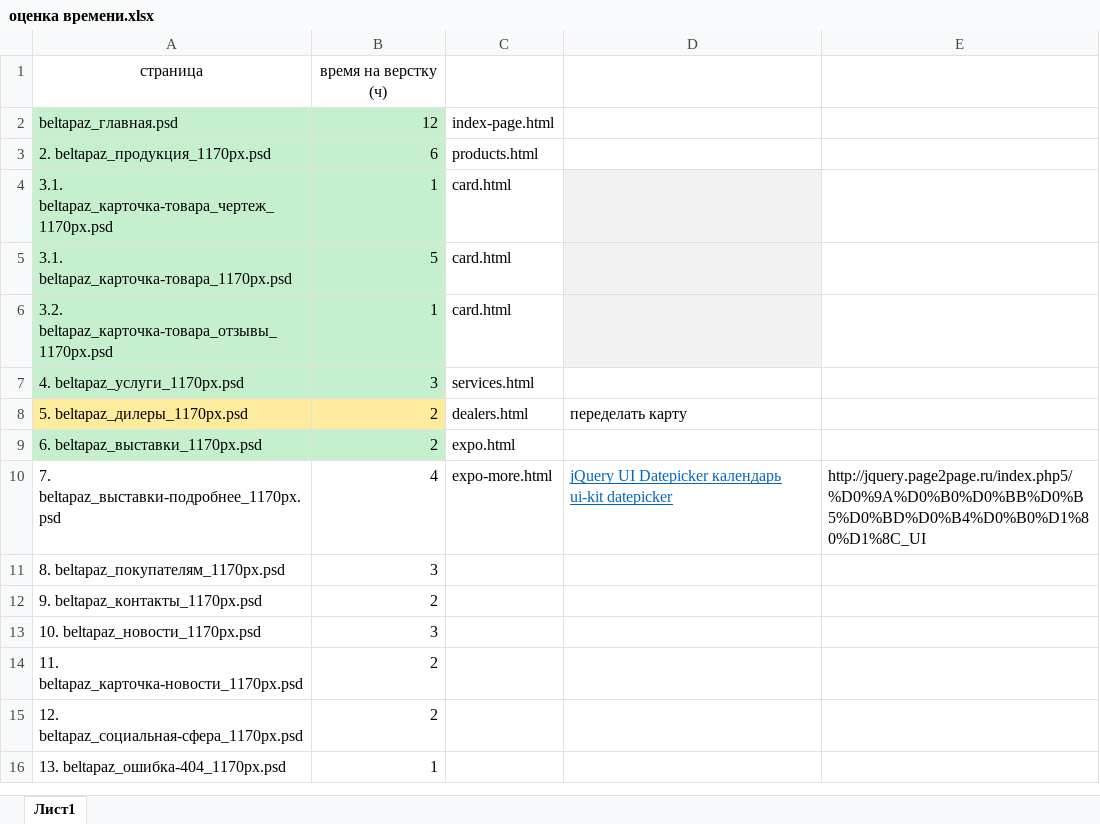
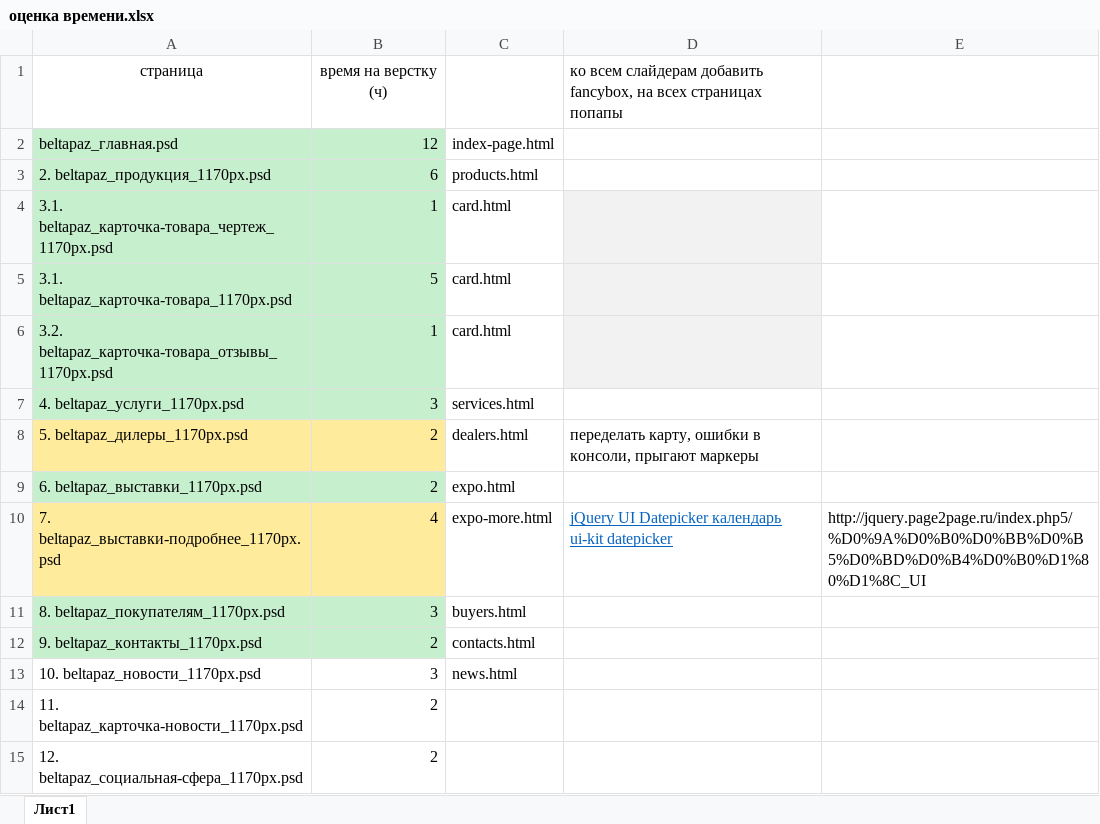
Before and after one commit to Sklif79/beltapaz.com, an Excel workbook: оценка времени.xlsx, sheet Лист1, drawn as a sheet; only a part is shown; the shorter side is filled out with more unchanged rows; values as stored, in another font and other column widths than the file's, no borders; the diff names each change by its address in the sheet, - before the commit and + after, or states it on an @@ line.

```diff
--- a/оценка времени.xlsx (sheet Лист1)
+++ b/оценка времени.xlsx (sheet Лист1)
-D1: (empty)
+D1: ко всем слайдерам добавить fancybox, на всех страницах попапы
-D8: переделать карту
+D8: переделать карту, ошибки в консоли, прыгают маркеры
-A10:B10 fill: none
+A10:B10 fill: #FFEB9C
-A11:B12 fill: none
+A11:B12 fill: #C6EFCE
-C11: (empty)
+C11: buyers.html
-C12: (empty)
+C12: contacts.html
-C13: (empty)
+C13: news.html
```
Also changed, not shown: 8 other files.
